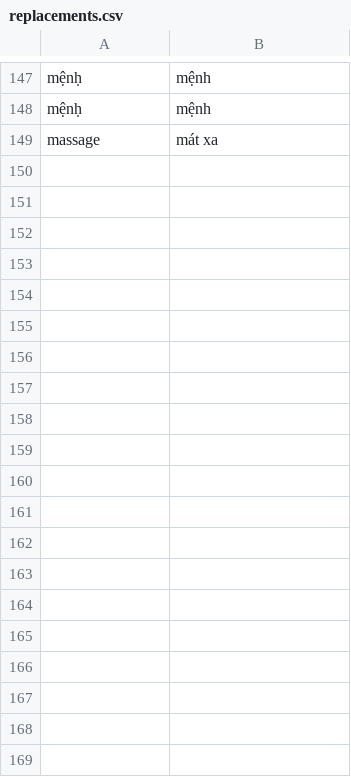
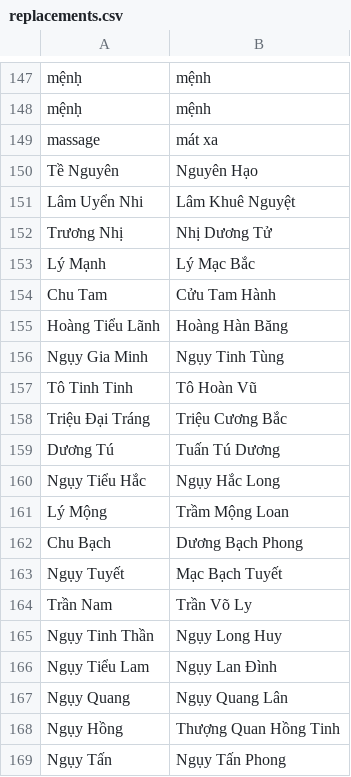
Before and after one commit to lehung1109/concat-chapters, a CSV file: replacements.csv, drawn as a sheet; only a part is shown, gaps mark what is left out; the diff covers the shown part only.

Commit message:
Expand replacements.csv with additional character name mappings for improved text processing.

```diff
--- a/replacements.csv
+++ b/replacements.csv
@@ -149 +149,21 @@ mệnḥ,mệnh
 massage,mát xa
+Tề Nguyên,Nguyên Hạo
+Lâm Uyển Nhi,Lâm Khuê Nguyệt
+Trương Nhị,Nhị Dương Tử
+Lý Mạnh,Lý Mạc Bắc
+Chu Tam,Cửu Tam Hành
+Hoàng Tiểu Lãnh,Hoàng Hàn Băng
+Ngụy Gia Minh,Ngụy Tinh Tùng
+Tô Tinh Tinh,Tô Hoàn Vũ
+Triệu Đại Tráng,Triệu Cương Bắc
+Dương Tú,Tuấn Tú Dương
+Ngụy Tiểu Hắc,Ngụy Hắc Long
+Lý Mộng,Trầm Mộng Loan
+Chu Bạch,Dương Bạch Phong
+Ngụy Tuyết,Mạc Bạch Tuyết
+Trần Nam,Trần Võ Ly
+Ngụy Tinh Thần,Ngụy Long Huy
+Ngụy Tiểu Lam,Ngụy Lan Đình
+Ngụy Quang,Ngụy Quang Lân
+Ngụy Hồng,Thượng Quan Hồng Tinh
+Ngụy Tấn,Ngụy Tấn Phong
```
Also changed, not shown: 18 added rows elsewhere in this file.
